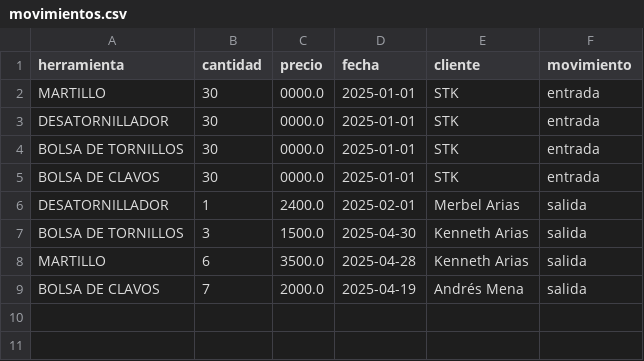
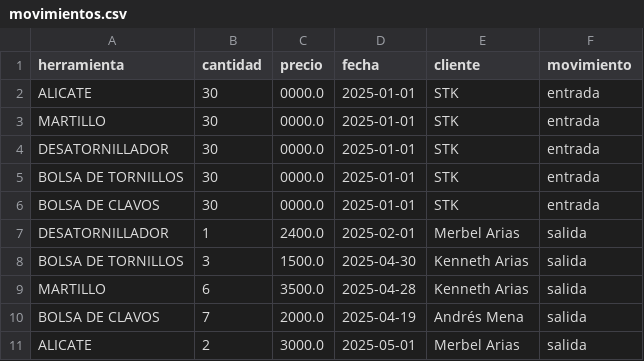
Before and after one commit to Kenneth-Arias/Sistema-gestion-ventas-python, a CSV file: movimientos.csv, drawn as a sheet.

Commit message:
Update movimientos.csv

```diff
--- a/movimientos.csv
+++ b/movimientos.csv
@@ -1,2 +1,3 @@
 herramienta,cantidad,precio,fecha,cliente,movimiento
+ALICATE,30,0000.0,2025-01-01,STK,entrada
 MARTILLO,30,0000.0,2025-01-01,STK,entrada
@@ -9 +10,2 @@ MARTILLO,6,3500.0,2025-04-28,Kenneth Arias,salida
 BOLSA DE CLAVOS,7,2000.0,2025-04-19,Andrés Mena,salida
+ALICATE,2,3000.0,2025-05-01,Merbel Arias,salida
```
